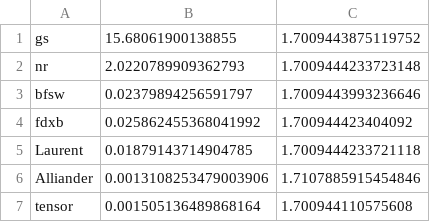
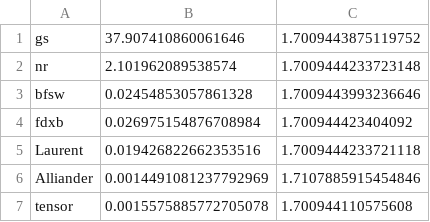
Before and after one commit to bahman-ahmadi-aso/different_power_flow_methods, a CSV file: Results/Nodes_33_onePF/SimTimes.csv, drawn as a sheet.

```diff
--- a/Results/Nodes_33_onePF/SimTimes.csv
+++ b/Results/Nodes_33_onePF/SimTimes.csv
@@ -1,7 +1,7 @@
-gs,15.68061900138855,1.7009443875119752
-nr,2.0220789909362793,1.7009444233723148
-bfsw,0.02379894256591797,1.7009443993236646
-fdxb,0.025862455368041992,1.700944423404092
-Laurent,0.01879143714904785,1.7009444233721118
-Alliander,0.0013108253479003906,1.7107885915454846
-tensor,0.001505136489868164,1.700944110575608
+gs,37.907410860061646,1.7009443875119752
+nr,2.101962089538574,1.7009444233723148
+bfsw,0.02454853057861328,1.7009443993236646
+fdxb,0.026975154876708984,1.700944423404092
+Laurent,0.019426822662353516,1.7009444233721118
+Alliander,0.0014491081237792969,1.7107885915454846
+tensor,0.0015575885772705078,1.700944110575608
```
Also changed, not shown: 12 other files.
